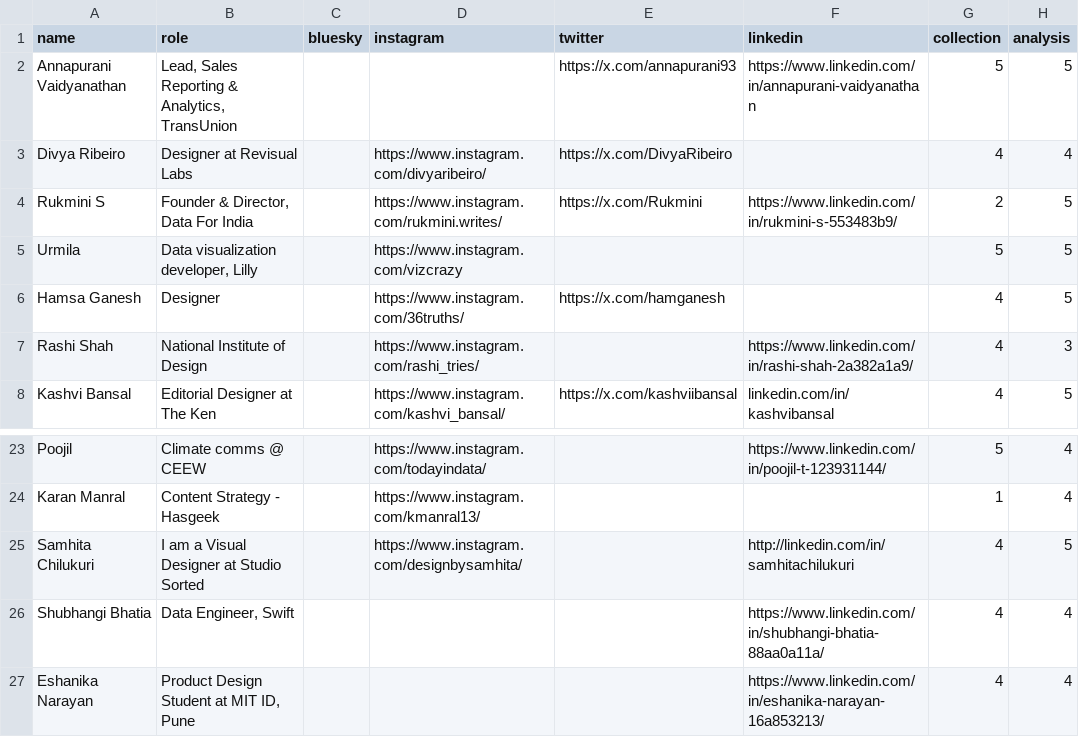
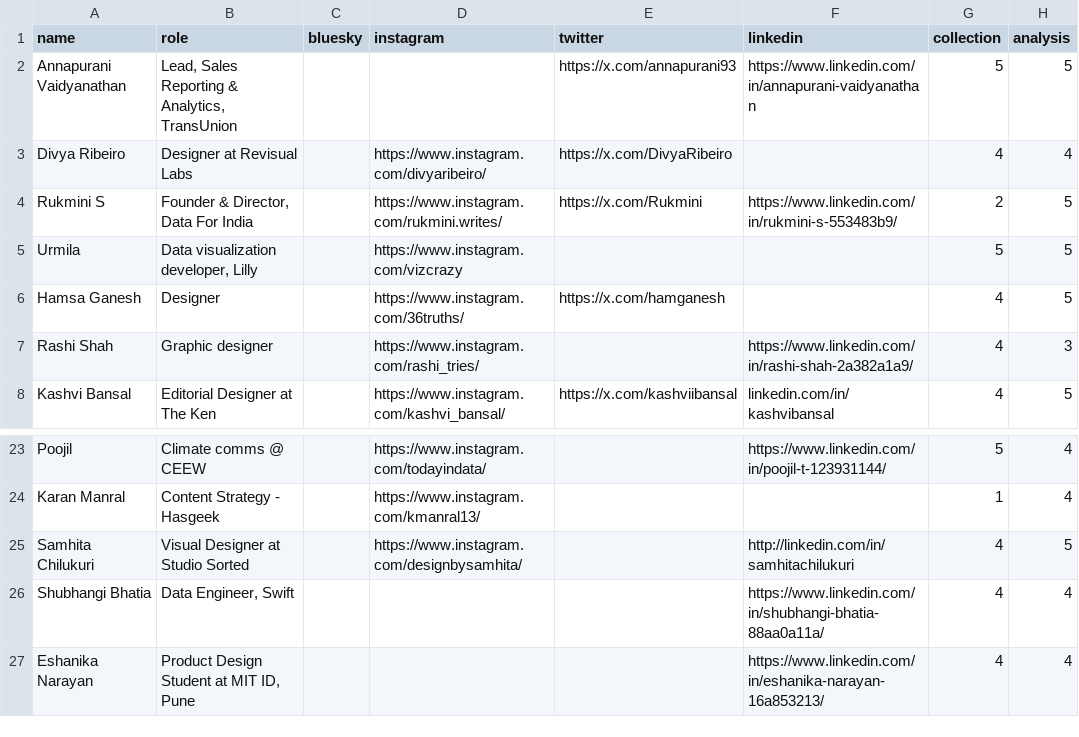
Before and after one commit to vizchitra/vizchitra.github.io, a CSV file: static/data/vizchitra_team.csv, drawn as a sheet; only a part is shown, gaps mark what is left out; the diff names each change by its address in the sheet, - before the commit and + after, or states it on an @@ line.

Commit message:
Add cards for remaining talks (#101)
* minor updates to team members data

* add new sessions to data

* adds images for remaining sessions

* fix typo

* alternate session -> alternative session

```diff
--- a/static/data/vizchitra_team.csv
+++ b/static/data/vizchitra_team.csv
-B7 (role): National Institute of Design
+B7 (role): Graphic designer
-B25 (role): I am a Visual Designer at Studio Sorted
+B25 (role): Visual Designer at Studio Sorted
```
Also changed, not shown: 8 other files.
